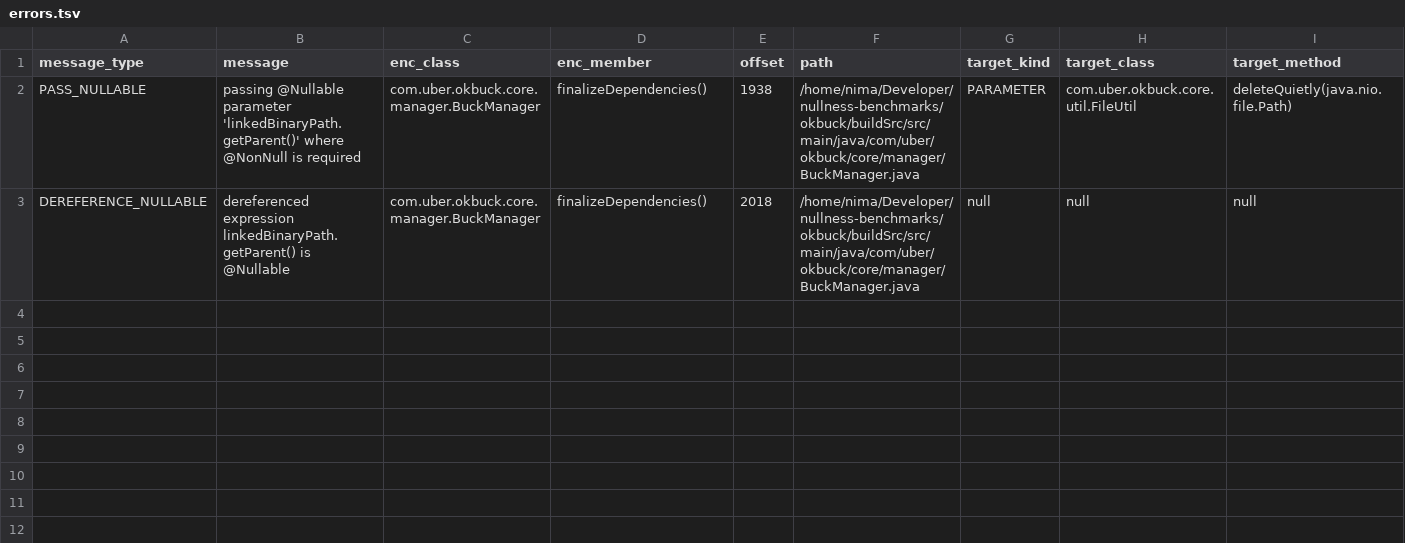
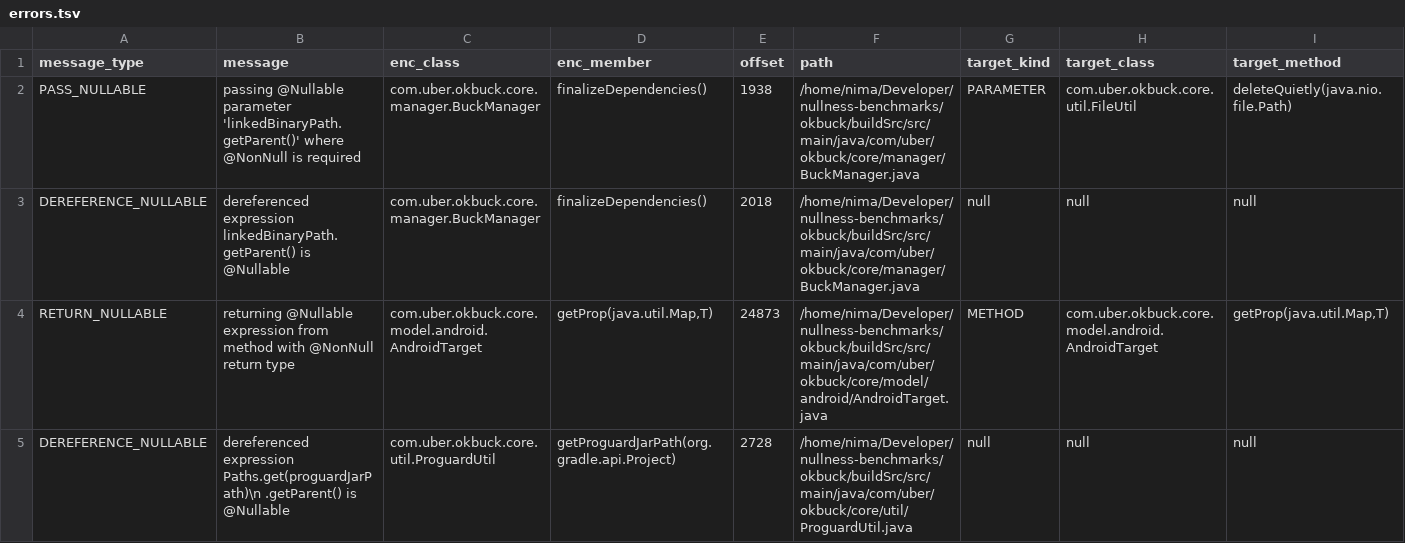
Before and after one commit to nimakarimipour/okbuck, a TSV file: annotator-out/0/errors.tsv, drawn as a sheet; only a part is shown; rows hold the shown columns only; the diff names each change by its address in the sheet, - before the commit and + after, or states it on an @@ line.

```diff
--- a/annotator-out/0/errors.tsv
+++ b/annotator-out/0/errors.tsv
+row 4: RETURN_NULLABLE | returning @Nullable expression from method with @NonNull return type | com.uber.okbuck.core.model.android.AndroidTarget | getProp(java.util.Map,T) | 24873 | /home/nima/Developer/nullness-benchmarks/okbuck/buildSrc/src/main/java/com/uber/okbuck/core/model/android/AndroidTarget.java | METHOD | com.uber.okbuck.core.model.android.AndroidTarget | getProp(java.util.Map,T)
+row 5: DEREFERENCE_NULLABLE | dereferenced expression Paths.get(proguardJarPath)\n .getParent() is @Nullable | com.uber.okbuck.core.util.ProguardUtil | getProguardJarPath(org.gradle.api.Project) | 2728 | /home/nima/Developer/nullness-benchmarks/okbuck/buildSrc/src/main/java/com/uber/okbuck/core/util/ProguardUtil.java | null | null | null
```
Also changed, not shown: annotator-out/0/field_init.tsv, annotator-out/0/fixes.tsv, 6 other files.
